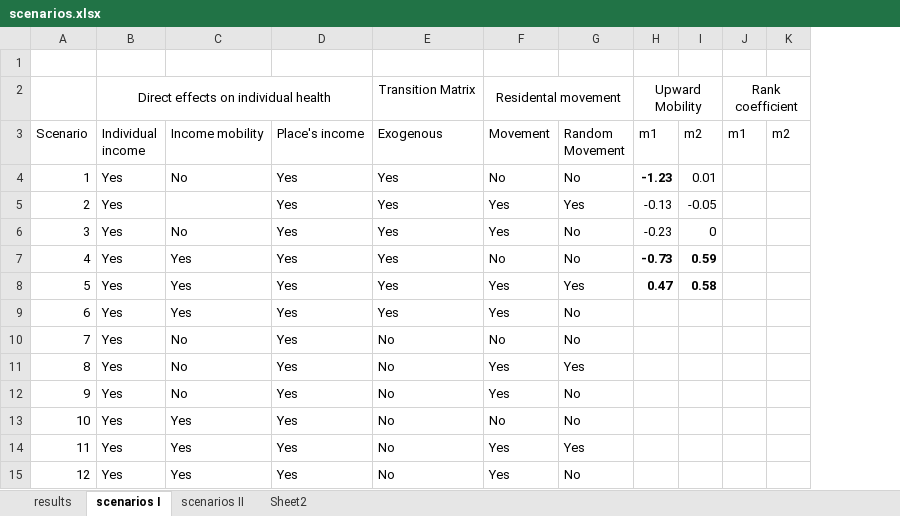
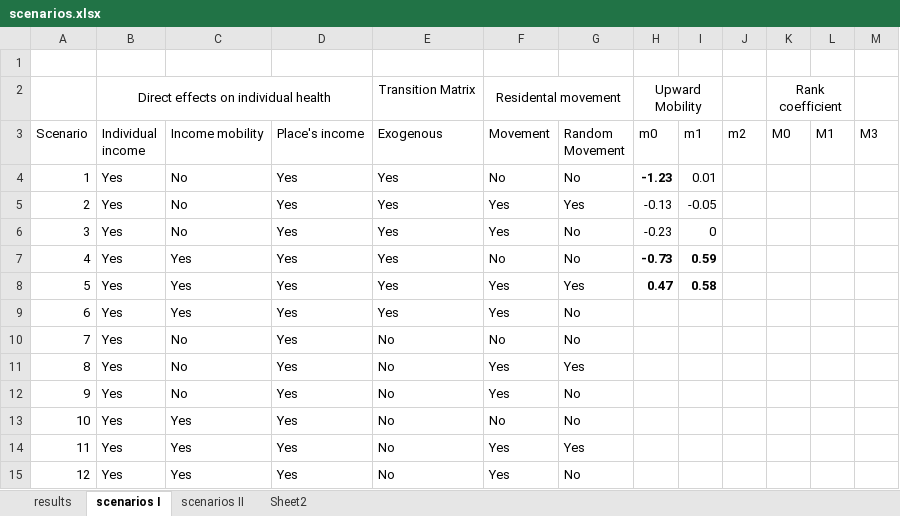
Before and after one commit to sdaza/income-mobility-mortality-abm, an Excel workbook: scenarios.xlsx, sheet scenarios I, drawn as a sheet; values as stored, in another font and other column widths than the file's, no borders; removed rows and columns are numbered as before the commit, all else as after; the diff names each change by its address in the sheet, - before the commit and + after, or states it on an @@ line.

```diff
--- a/scenarios.xlsx (sheet scenarios I)
+++ b/scenarios.xlsx (sheet scenarios I)
-column J (m1), row 2: Rank coefficient
+column K (M0), row 2: Rank coefficient
+column L (M1), empty
+column M (M3), empty
-H3: m1
+H3: m0
-I3: m2
+I3: m1
-C5 (Income mobility): (empty)
+C5 (Income mobility): No
```
Also changed, not shown: 1 other file.
